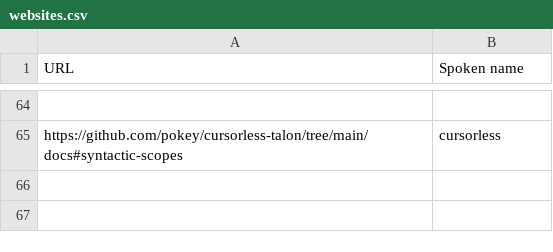
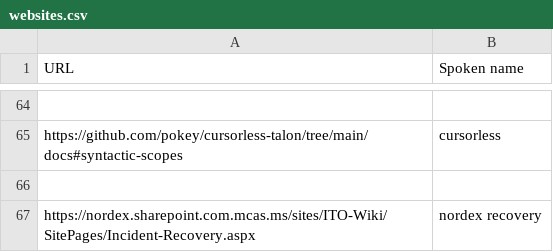
Before and after one commit to hanuele/knausj_talon, a CSV file: settings/websites.csv, drawn as a sheet; only a part is shown, gaps mark what is left out; the diff names each change by its address in the sheet, - before the commit and + after, or states it on an @@ line.

```diff
--- a/settings/websites.csv
+++ b/settings/websites.csv
+row 66: (empty)
+row 67: https://nordex.sharepoint.com.mcas.ms/sites/ITO-Wiki/SitePages/Incident-Recovery.aspx | nordex recovery
```
Also changed, not shown: 4 other files.
